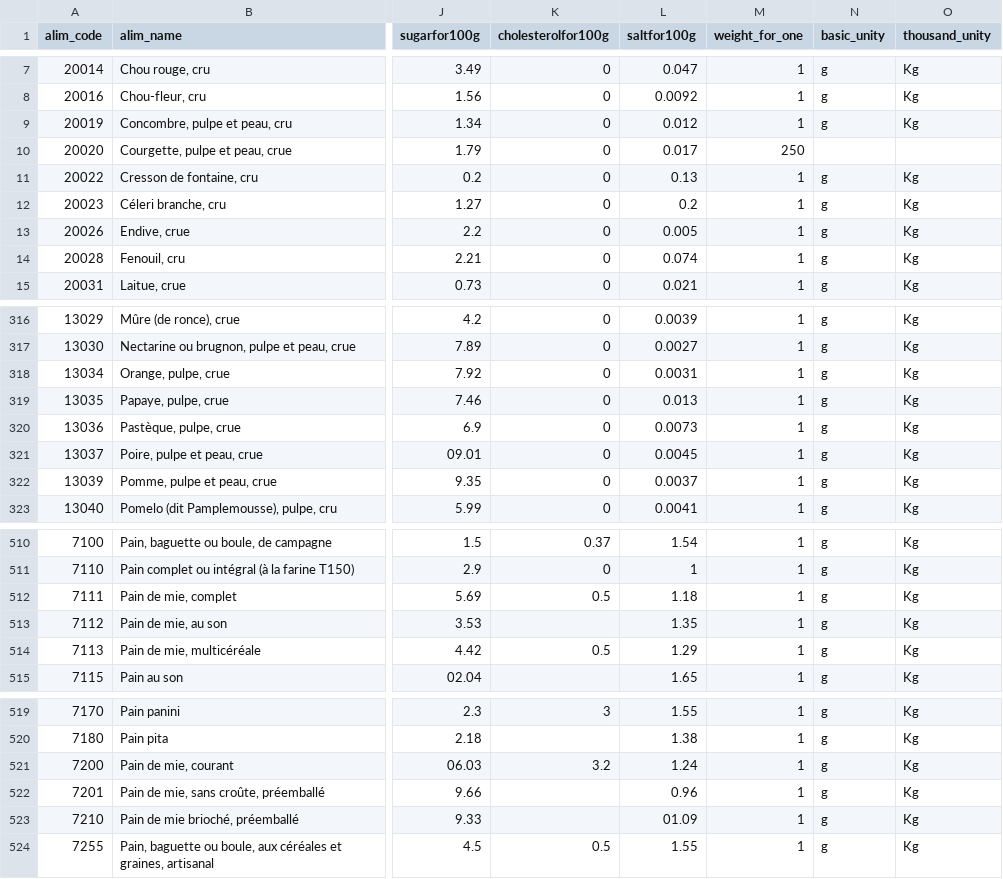
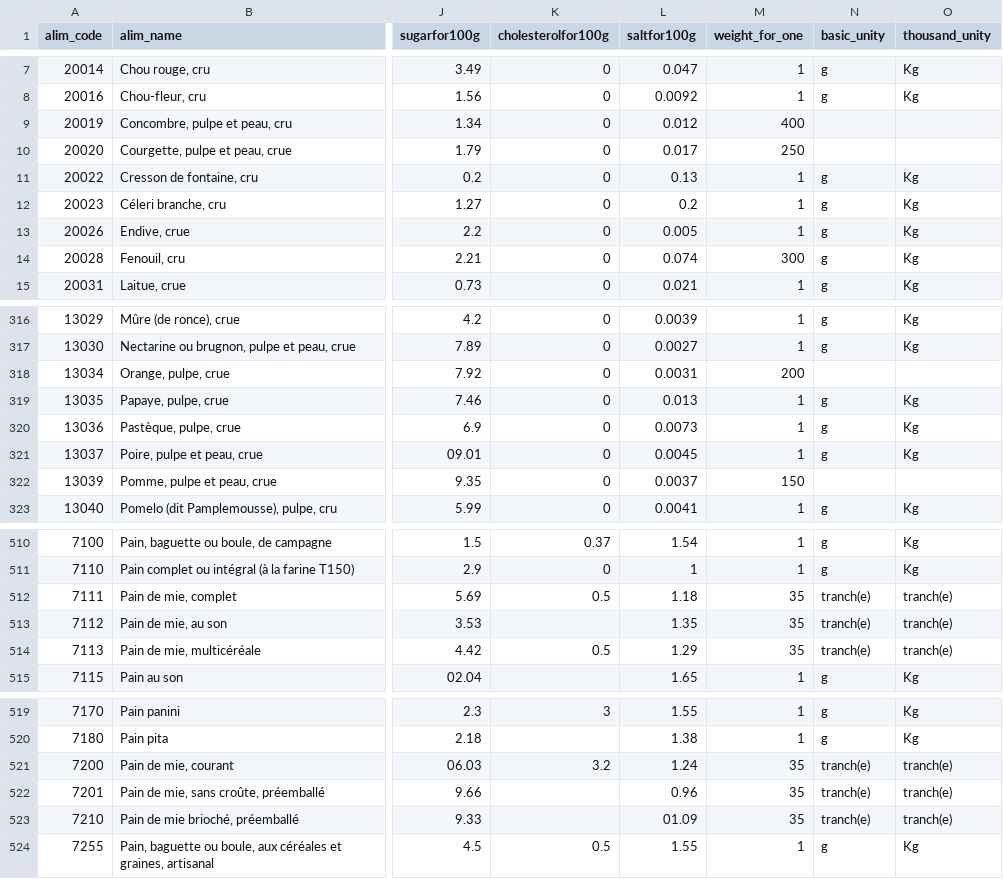
Before and after one commit to luca-montaigut/Nutriti, a CSV file: lib/seeds/foods_nutriti.csv, drawn as a sheet; only a part is shown, gaps mark what is left out; the diff covers the shown part only; the diff names each change by its address in the sheet, - before the commit and + after, or states it on an @@ line.

Commit message:
typo errors and seeds

```diff
--- a/lib/seeds/foods_nutriti.csv
+++ b/lib/seeds/foods_nutriti.csv
-M9 (weight_for_one): 1
+M9 (weight_for_one): 400
-N9 (basic_unity): g
+N9 (basic_unity): (empty)
-O9 (thousand_unity): Kg
+O9 (thousand_unity): (empty)
-M14 (weight_for_one): 1
+M14 (weight_for_one): 300
-M318 (weight_for_one): 1
+M318 (weight_for_one): 200
-N318 (basic_unity): g
+N318 (basic_unity): (empty)
-O318 (thousand_unity): Kg
+O318 (thousand_unity): (empty)
-M322 (weight_for_one): 1
+M322 (weight_for_one): 150
-N322 (basic_unity): g
+N322 (basic_unity): (empty)
-O322 (thousand_unity): Kg
+O322 (thousand_unity): (empty)
-M512:M514 (weight_for_one): 1
+M512:M514 (weight_for_one): 35
-N512:N514 (basic_unity): g
+N512:N514 (basic_unity): tranch(e)
-O512:O514 (thousand_unity): Kg
+O512:O514 (thousand_unity): tranch(e)
-M521:M523 (weight_for_one): 1
+M521:M523 (weight_for_one): 35
-N521:N523 (basic_unity): g
+N521:N523 (basic_unity): tranch(e)
-O521:O523 (thousand_unity): Kg
+O521:O523 (thousand_unity): tranch(e)
```
Also changed, not shown: 13 edited cells elsewhere in this file, 1 other file.
